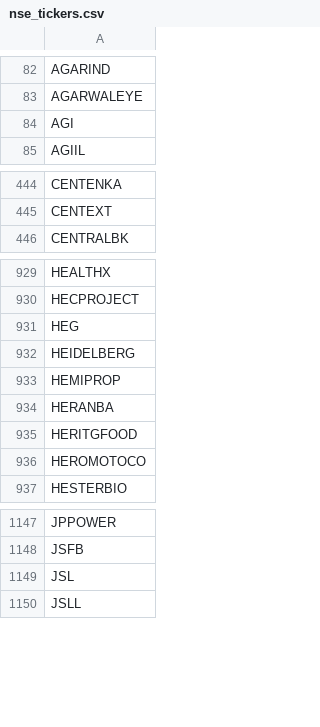
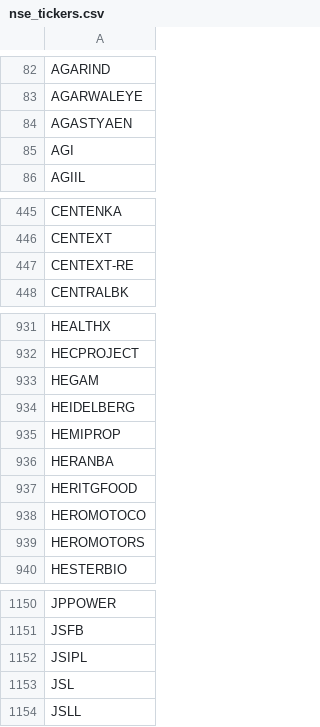
Before and after one commit to Shiva224096/V4, a CSV file: data/nse_tickers.csv, drawn as a sheet; only a part is shown, gaps mark what is left out; the diff covers the shown part only.

```diff
--- a/data/nse_tickers.csv
+++ b/data/nse_tickers.csv
@@ -83,2 +83,3 @@ AGARIND
 AGARWALEYE
+AGASTYAEN
 AGI
@@ -445,2 +446,3 @@ CENTENKA
 CENTEXT
+CENTEXT-RE
 CENTRALBK
@@ -930,3 +932,3 @@ HEALTHX
 HECPROJECT
-HEG
+HEGAM
 HEIDELBERG
@@ -936,2 +938,3 @@ HERITGFOOD
 HEROMOTOCO
+HEROMOTORS
 HESTERBIO
@@ -1148,2 +1151,3 @@ JPPOWER
 JSFB
+JSIPL
 JSL
```
Also changed, not shown: 4 added rows and 1 removed row elsewhere in this file.
